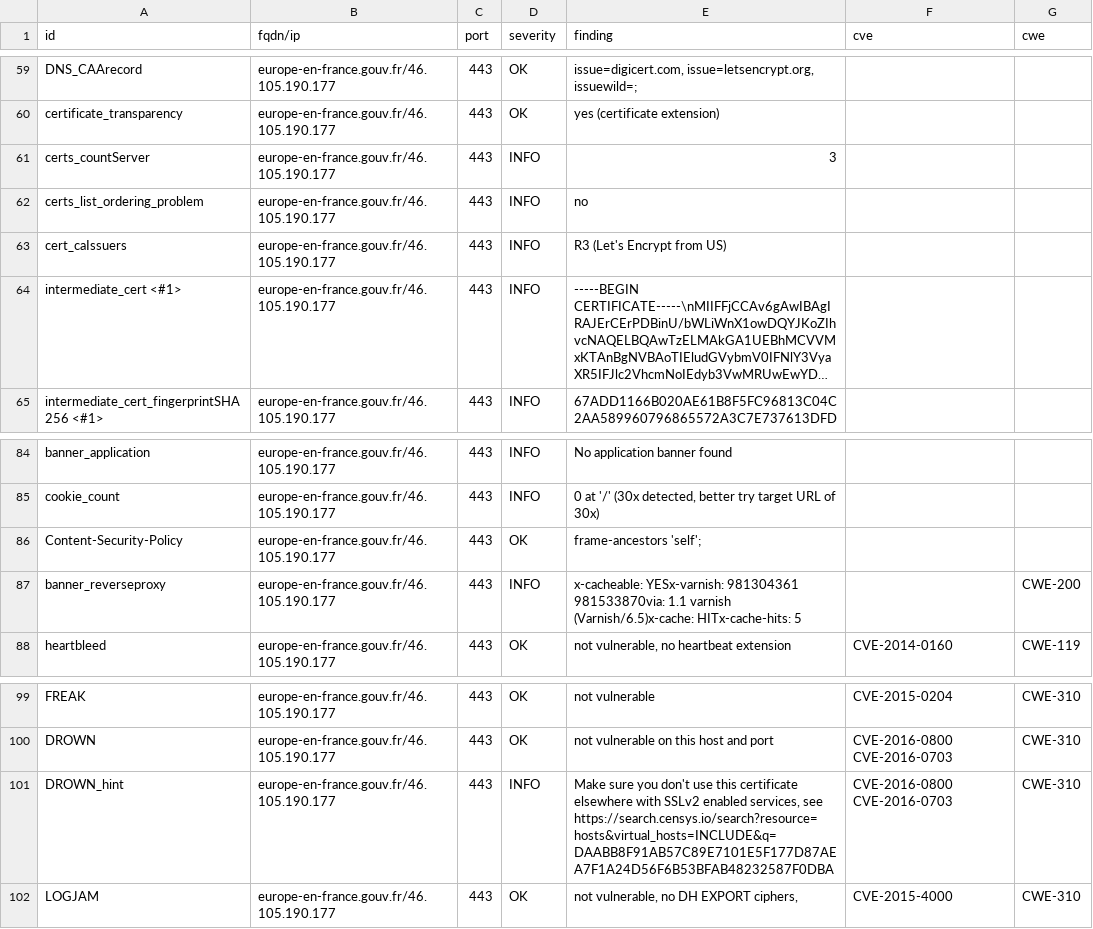
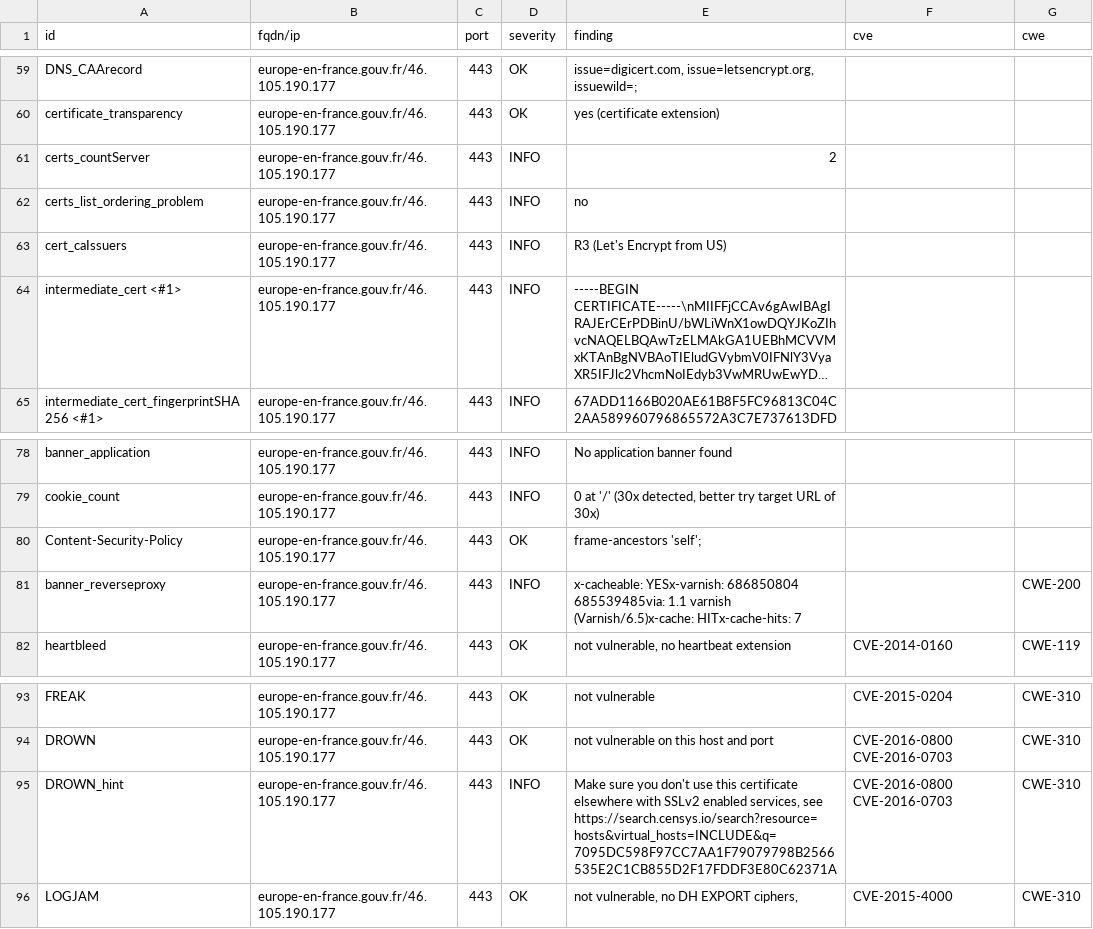
Before and after one commit to GKO-org/dashlordPrd4, a CSV file: results/aHR0cHM6Ly9ldXJvcGUtZW4tZnJhbmNlLmdvdXYuZnI=/testssl.csv, drawn as a sheet; only a part is shown, gaps mark what is left out; long unchanged cells end in …; the diff covers the shown part only.

Commit message:
update: https://europe-en-france.gouv.fr

```diff
--- a/results/aHR0cHM6Ly9ldXJvcGUtZW4tZnJhbmNlLmdvdXYuZnI=/testssl.csv
+++ b/results/aHR0cHM6Ly9ldXJvcGUtZW4tZnJhbmNlLmdvdXYuZnI=/testssl.csv
@@ -60,3 +60,3 @@
 "certificate_transparency","europe-en-france.gouv.fr/46.105.190.177","443","OK","yes (certificate extension)","",""
-"certs_countServer","europe-en-france.gouv.fr/46.105.190.177","443","INFO","3","",""
+"certs_countServer","europe-en-france.gouv.fr/46.105.190.177","443","INFO","2","",""
 "certs_list_ordering_problem","europe-en-france.gouv.fr/46.105.190.177","443","INFO","no","",""
@@ -86,3 +80,3 @@
 "Content-Security-Policy","europe-en-france.gouv.fr/46.105.190.177","443","OK","frame-ancestors 'self';","",""
-"banner_reverseproxy","europe-en-france.gouv.fr/46.105.190.177","443","INFO","x-cacheable: YESx-varnish: 981304361 981533870via: 1.1 varnish (Varnish/6.5)x-cache: HITx-cache-hits: 5","","CWE-200"
+"banner_reverseproxy","europe-en-france.gouv.fr/46.105.190.177","443","INFO","x-cacheable: YESx-varnish: 686850804 685539485via: 1.1 varnish (Varnish/6.5)x-cache: HITx-cache-hits: 7","","CWE-200"
 "heartbleed","europe-en-france.gouv.fr/46.105.190.177","443","OK","not vulnerable, no heartbeat extension","CVE-2014-0160","CWE-119"
@@ -100,3 +94,3 @@
 "DROWN","europe-en-france.gouv.fr/46.105.190.177","443","OK","not vulnerable on this host and port","CVE-2016-0800 CVE-2016-0703","CWE-310"
-"DROWN_hint","europe-en-france.gouv.fr/46.105.190.177","443","INFO","Make sure you don't use this certificate elsewhere with SSLv2 enabled services, see https://search.censys.io/search?resource=hosts&virtual_hosts=INCLUDE&q=DAABB8F91AB57C89E7101E5F177D87AEA7F1A24D56F6B53BFAB48232587F0DBA","CVE-2016-0800 CVE-2016-0703","CWE-310"
+"DROWN_hint","europe-en-france.gouv.fr/46.105.190.177","443","INFO","Make sure you don't use this certificate elsewhere with SSLv2 enabled services, see https://search.censys.io/search?resource=hosts&virtual_hosts=INCLUDE&q=7095DC598F97CC7AA1F79079798B2566535E2C1CB855D2F17FDDF3E80C62371A","CVE-2016-0800 CVE-2016-0703","CWE-310"
 "LOGJAM","europe-en-france.gouv.fr/46.105.190.177","443","OK","not vulnerable, no DH EXPORT ciphers,","CVE-2015-4000","CWE-310"
```
Also changed, not shown: 6 removed rows and 10 edited cells elsewhere in this file, 9 other files.
